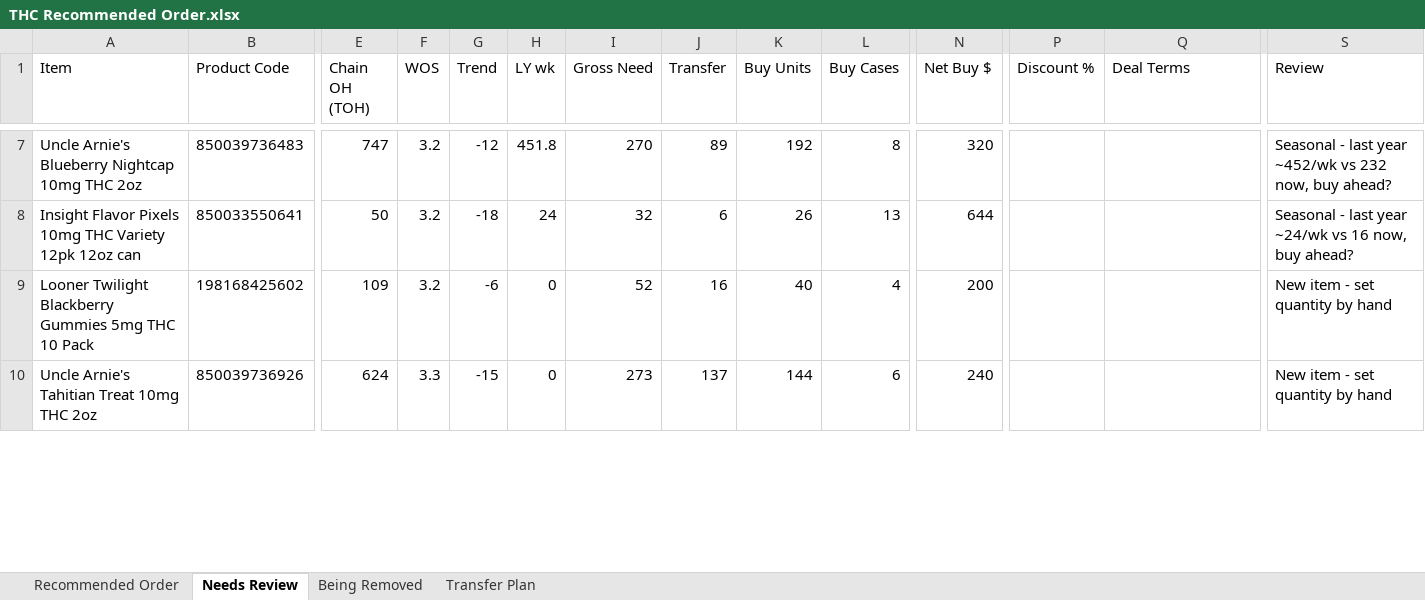
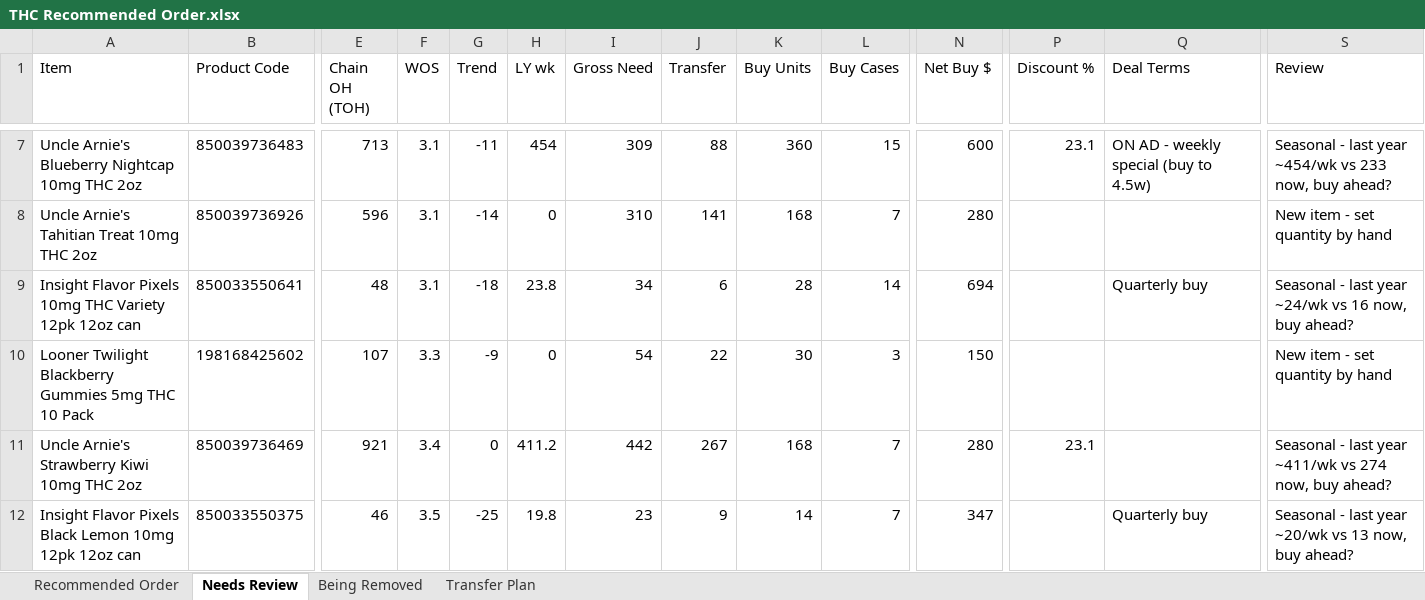
Before and after one commit to Akuklok/thc-dashboard, an Excel workbook: data/THC Recommended Order.xlsx, sheet Needs Review, drawn as a sheet; only a part is shown, gaps mark what is left out; values as stored, in another font and other column widths than the file's, no borders; removed rows and columns are numbered as before the commit, all else as after; rows hold the shown columns only; the diff covers the shown part only; the diff names each change by its address in the sheet, - before the commit and + after, or states it on an @@ line.

```diff
--- a/data/THC Recommended Order.xlsx (sheet Needs Review)
+++ b/data/THC Recommended Order.xlsx (sheet Needs Review)
-E7 (Chain OH (TOH)): 747
+E7 (Chain OH (TOH)): 713
-F7 (WOS): 3.2
+F7 (WOS): 3.1
-G7 (Trend): -12
+G7 (Trend): -11
-H7 (LY wk): 451.8
+H7 (LY wk): 454
-I7 (Gross Need): 270
+I7 (Gross Need): 309
-J7 (Transfer): 89
+J7 (Transfer): 88
-K7 (Buy Units): 192
+K7 (Buy Units): 360
-L7 (Buy Cases): 8
+L7 (Buy Cases): 15
-N7 (Net Buy $): 320
+N7 (Net Buy $): 600
-P7 (Discount %): (empty)
+P7 (Discount %): 23.1
-Q7 (Deal Terms): (empty)
+Q7 (Deal Terms): ON AD - weekly special (buy to 4.5w)
-S7 (Review): …last year ~452/wk vs 232 now, buy…
+S7 (Review): …last year ~454/wk vs 233 now, buy…
+row 8: Uncle Arnie's Tahitian Treat 10mg THC 2oz | 850039736926 | 596 | 3.1 | -14 | 0 | 310 | 141 | 168 | 7 | 280 |  |  | New item - set quantity by hand
-E9 (Chain OH (TOH)): 50
+E9 (Chain OH (TOH)): 48
-F9 (WOS): 3.2
+F9 (WOS): 3.1
-H9 (LY wk): 24
+H9 (LY wk): 23.8
-I9 (Gross Need): 32
+I9 (Gross Need): 34
-K9 (Buy Units): 26
+K9 (Buy Units): 28
-L9 (Buy Cases): 13
+L9 (Buy Cases): 14
-N9 (Net Buy $): 644
+N9 (Net Buy $): 694
-Q9 (Deal Terms): (empty)
+Q9 (Deal Terms): Quarterly buy
-E10 (Chain OH (TOH)): 109
+E10 (Chain OH (TOH)): 107
-F10 (WOS): 3.2
+F10 (WOS): 3.3
-G10 (Trend): -6
+G10 (Trend): -9
-I10 (Gross Need): 52
+I10 (Gross Need): 54
-J10 (Transfer): 16
+J10 (Transfer): 22
-K10 (Buy Units): 40
+K10 (Buy Units): 30
-L10 (Buy Cases): 4
+L10 (Buy Cases): 3
-N10 (Net Buy $): 200
+N10 (Net Buy $): 150
-row 10: Uncle Arnie's Tahitian Treat 10mg THC 2oz | 850039736926 | 624 | 3.3 | -15 | 0 | 273 | 137 | 144 | 6 | 240 |  |  | New item - set quantity by hand
+row 11: Uncle Arnie's Strawberry Kiwi 10mg THC 2oz | 850039736469 | 921 | 3.4 | 0 | 411.2 | 442 | 267 | 168 | 7 | 280 | 23.1 |  | Seasonal - last year ~411/wk vs 274 now, buy ahead?
+row 12: Insight Flavor Pixels Black Lemon 10mg 12pk 12oz can | 850033550375 | 46 | 3.5 | -25 | 19.8 | 23 | 9 | 14 | 7 | 347 |  | Quarterly buy | Seasonal - last year ~20/wk vs 13 now, buy ahead?
```
Also changed, not shown: 6 added rows, 4 removed rows and 39 edited cells elsewhere in this sheet, sheet Transfer Plan, sheet Recommended Order, sheet Being Removed.
